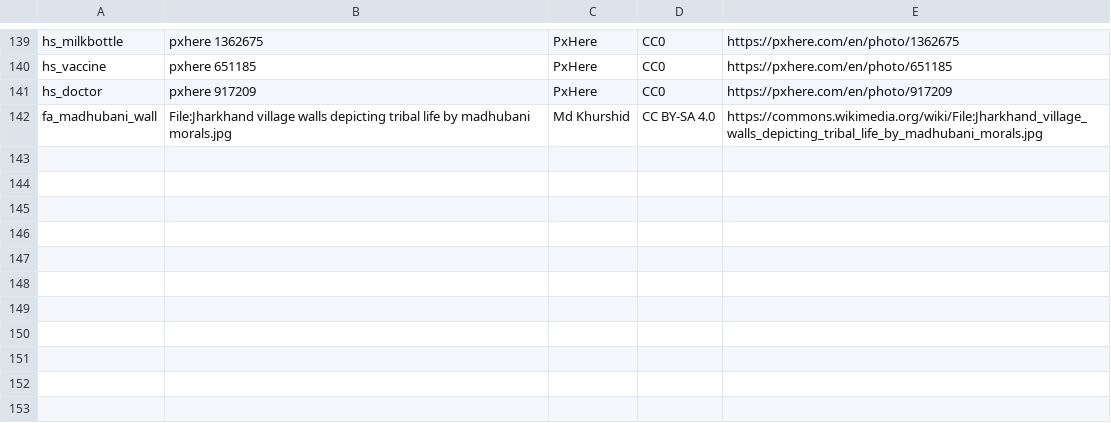
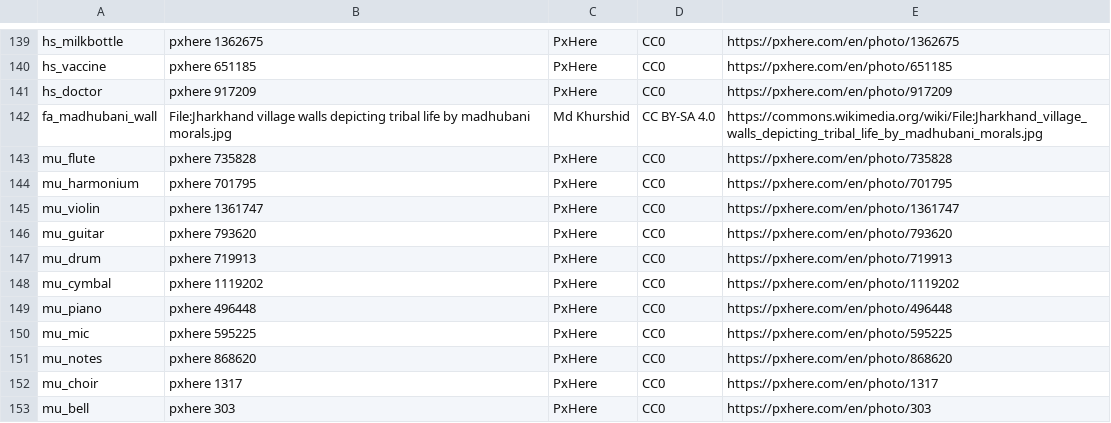
Before and after one commit to dhamuchakonline/dhamuchakonline.github.io, a TSV file: _pipeline/images/CREDITS.tsv, drawn as a sheet; only a part is shown, gaps mark what is left out; the diff names each change by its address in the sheet, - before the commit and + after, or states it on an @@ line.

```diff
--- a/_pipeline/images/CREDITS.tsv
+++ b/_pipeline/images/CREDITS.tsv
+row 143: mu_flute | pxhere 735828 | PxHere | CC0 | https://pxhere.com/en/photo/735828
+row 144: mu_harmonium | pxhere 701795 | PxHere | CC0 | https://pxhere.com/en/photo/701795
+row 145: mu_violin | pxhere 1361747 | PxHere | CC0 | https://pxhere.com/en/photo/1361747
+row 146: mu_guitar | pxhere 793620 | PxHere | CC0 | https://pxhere.com/en/photo/793620
+row 147: mu_drum | pxhere 719913 | PxHere | CC0 | https://pxhere.com/en/photo/719913
+row 148: mu_cymbal | pxhere 1119202 | PxHere | CC0 | https://pxhere.com/en/photo/1119202
+row 149: mu_piano | pxhere 496448 | PxHere | CC0 | https://pxhere.com/en/photo/496448
+row 150: mu_mic | pxhere 595225 | PxHere | CC0 | https://pxhere.com/en/photo/595225
+row 151: mu_notes | pxhere 868620 | PxHere | CC0 | https://pxhere.com/en/photo/868620
+row 152: mu_choir | pxhere 1317 | PxHere | CC0 | https://pxhere.com/en/photo/1317
+row 153: mu_bell | pxhere 303 | PxHere | CC0 | https://pxhere.com/en/photo/303
```
Also changed, not shown: 13 other files.
